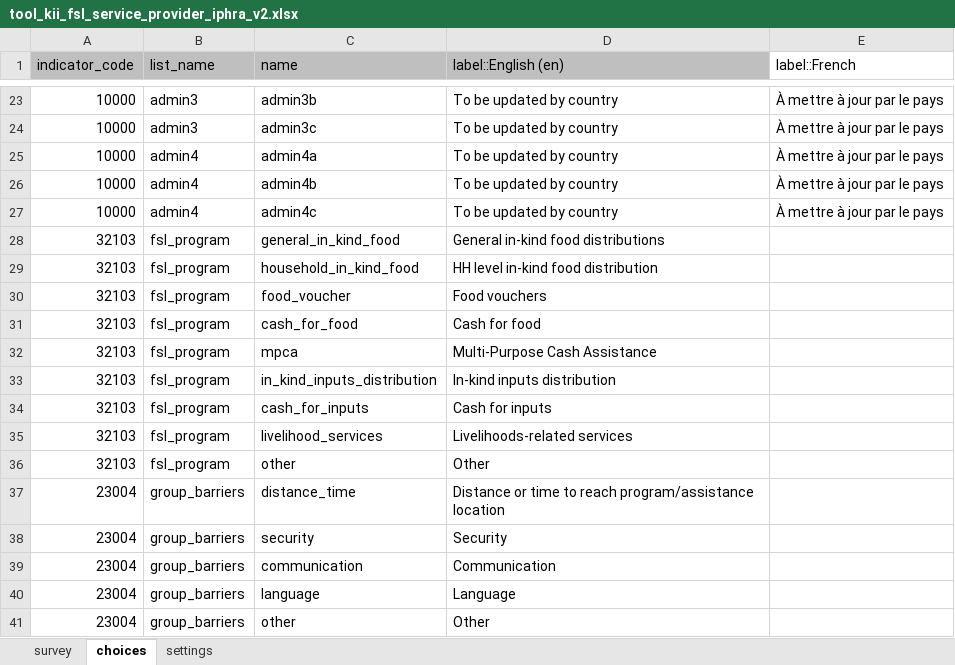
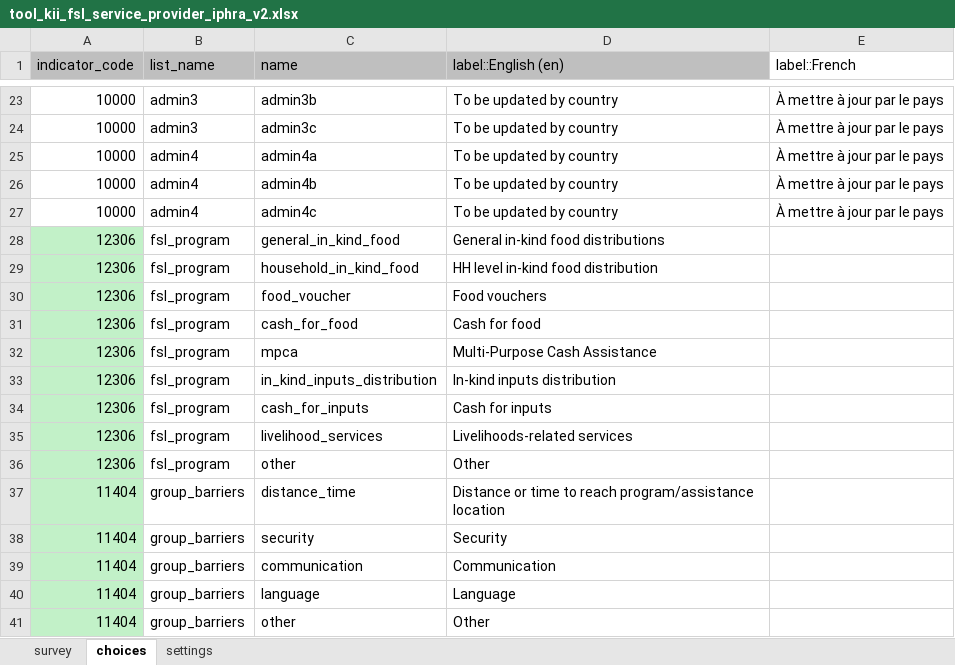
Before and after one commit to SaeedR1987/public_health_resources, an Excel workbook: resources/tool_kii_fsl_service_provider_iphra_v2.xlsx, sheet choices, drawn as a sheet; only a part is shown, gaps mark what is left out; values as stored, in another font and other column widths than the file's, no borders; conditional formats not drawn; the diff names each change by its address in the sheet, - before the commit and + after, or states it on an @@ line.

```diff
--- a/resources/tool_kii_fsl_service_provider_iphra_v2.xlsx (sheet choices)
+++ b/resources/tool_kii_fsl_service_provider_iphra_v2.xlsx (sheet choices)
-A28:A36 (indicator_code): 32103
+A28:A36 (indicator_code): 12306
-A28:A41 fill: none
+A28:A41 fill: #C2F1C8
-A37:A41 (indicator_code): 23004
+A37:A41 (indicator_code): 11404
```
Also changed, not shown: sheet survey, resources/reference.xlsx, resources/tool_household_iphra_v2.xlsx, 1 other file.
